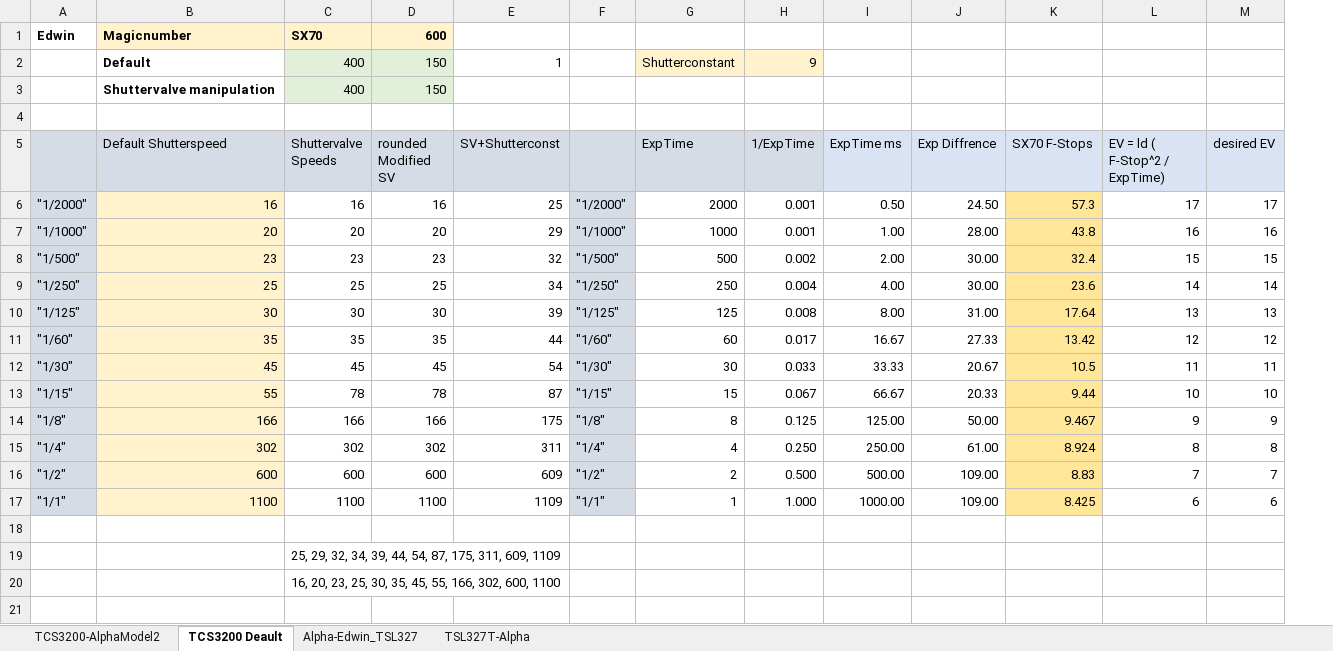
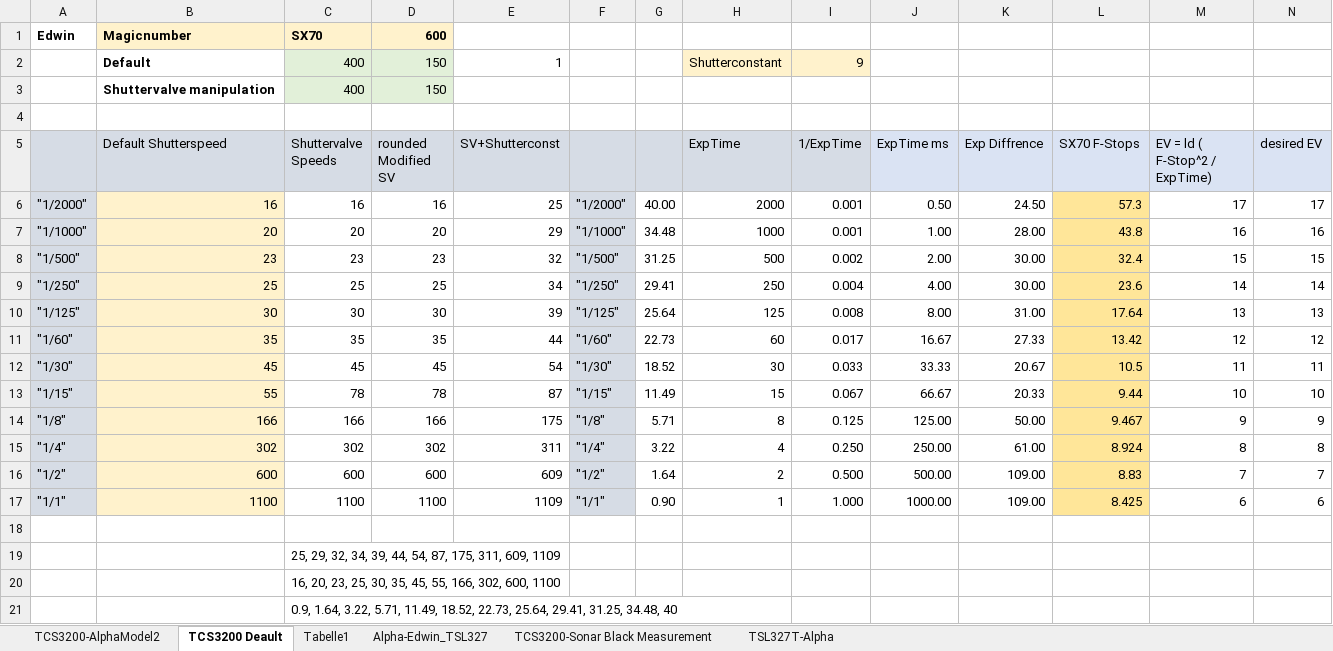
Before and after one commit to a0727963/openSX70_Arduino, an Excel workbook: ShutterSpeeds (version 1).xlsx, sheet TCS3200 Deault, drawn as a sheet; only a part is shown; values as stored, in another font and other column widths than the file's, no borders; rows hold the shown columns only; the diff names each change by its address in the sheet, - before the commit and + after, or states it on an @@ line.

```diff
--- a/ShutterSpeeds (version 1).xlsx (sheet TCS3200 Deault)
+++ b/ShutterSpeeds (version 1).xlsx (sheet TCS3200 Deault)
+sheet tab: Tabelle1
+sheet tab: TCS3200-Sonar Black Measurement
+column G, rows 6-17: 40.00 | 34.48 | 31.25 | 29.41 | 25.64 | 22.73 | 18.52 | 11.49 | 5.71 | 3.22 | 1.64 | 0.90
+row 21:  |  | 0.9, 1.64, 3.22, 5.71, 11.49, 18.52, 22.73, 25.64, 29.41, 31.25, 34.48, 40
```
Also changed, not shown: sheet Alpha-Edwin_TSL327, formulas that keep their value, 42 other files.
